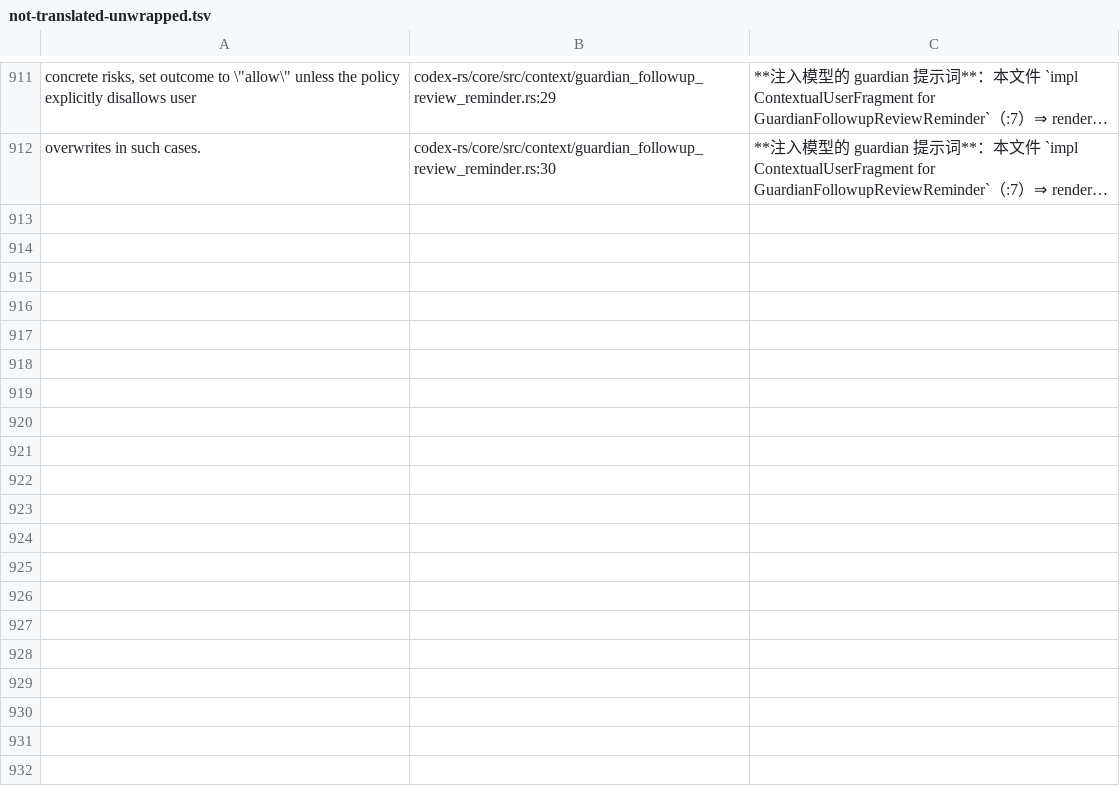
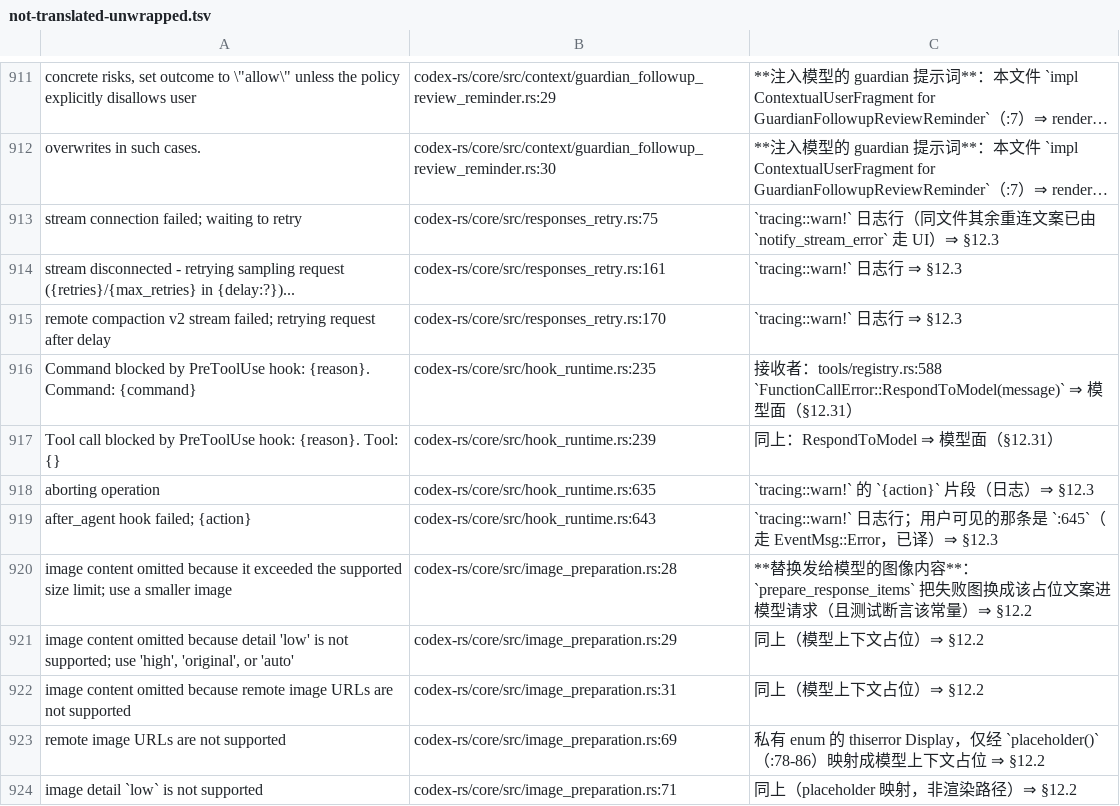
Before and after one commit to clearnature/codex, a TSV file: codex-rs/i18n/not-translated-unwrapped.tsv, drawn as a sheet; only a part is shown, gaps mark what is left out; long unchanged cells end in …; the diff names each change by its address in the sheet, - before the commit and + after, or states it on an @@ line.

Commit message:
i18n: core 15 条去向（译 3 + 登记 12）；重连/钩子/图片占位按接收者分流
- responses_retry.rs:76/:124 译（notify_stream_error ⇒ UI）；:74/:152/:161 在 tracing::warn! ⇒ 登记
- hook_runtime.rs:645 译（EventMsg::Error）；:233/:237 走 RespondToModel ⇒ 登记；:633/:641 tracing
- image_preparation.rs 5 条：替换模型请求里的图像内容 / placeholder 映射 ⇒ 登记（§12.2）
- 字典 3073 条；dossier 870 行（行号漂移 7 条已 --fix 校正）
- docs §12.39 记录本批判据；§12.38 普查 core 299 → 284

```diff
--- a/codex-rs/i18n/not-translated-unwrapped.tsv
+++ b/codex-rs/i18n/not-translated-unwrapped.tsv
+row 913: stream connection failed; waiting to retry | codex-rs/core/src/responses_retry.rs:75 | `tracing::warn!` 日志行（同文件其余重连文案已由 `notify_stream_error` 走 UI）⇒ §12.3
+row 914: stream disconnected - retrying sampling request ({retries}/{max_retries} in {delay:?})... | codex-rs/core/src/responses_retry.rs:161 | `tracing::warn!` 日志行 ⇒ §12.3
+row 915: remote compaction v2 stream failed; retrying request after delay | codex-rs/core/src/responses_retry.rs:170 | `tracing::warn!` 日志行 ⇒ §12.3
+row 916: Command blocked by PreToolUse hook: {reason}. Command: {command} | codex-rs/core/src/hook_runtime.rs:235 | 接收者：tools/registry.rs:588 `FunctionCallError::RespondToModel(message)` ⇒ 模型面（§12.31）
+row 917: Tool call blocked by PreToolUse hook: {reason}. Tool: {} | codex-rs/core/src/hook_runtime.rs:239 | 同上：RespondToModel ⇒ 模型面（§12.31）
+row 918: aborting operation | codex-rs/core/src/hook_runtime.rs:635 | `tracing::warn!` 的 `{action}` 片段（日志）⇒ §12.3
+row 919: after_agent hook failed; {action} | codex-rs/core/src/hook_runtime.rs:643 | `tracing::warn!` 日志行；用户可见的那条是 `:645`（走 EventMsg::Error，已译）⇒ §12.3
+row 920: image content omitted because it exceeded the supported size limit; use a smaller image | codex-rs/core/src/image_preparation.rs:28 | **替换发给模型的图像内容**：`prepare_response_items` 把失败图换成该占位文案进模型请求（且测试断言该常量）⇒ §12.2
+row 921: image content omitted because detail 'low' is not supported; use 'high', 'original', or 'auto' | codex-rs/core/src/image_preparation.rs:29 | 同上（模型上下文占位）⇒ §12.2
+row 922: image content omitted because remote image URLs are not supported | codex-rs/core/src/image_preparation.rs:31 | 同上（模型上下文占位）⇒ §12.2
+row 923: remote image URLs are not supported | codex-rs/core/src/image_preparation.rs:69 | 私有 enum 的 thiserror Display，仅经 `placeholder()`（:78-86）映射成模型上下文占位 ⇒ §12.2
+row 924: image detail `low` is not supported | codex-rs/core/src/image_preparation.rs:71 | 同上（placeholder 映射，非渲染路径）⇒ §12.2
```
Also changed, not shown: 4 other files.
